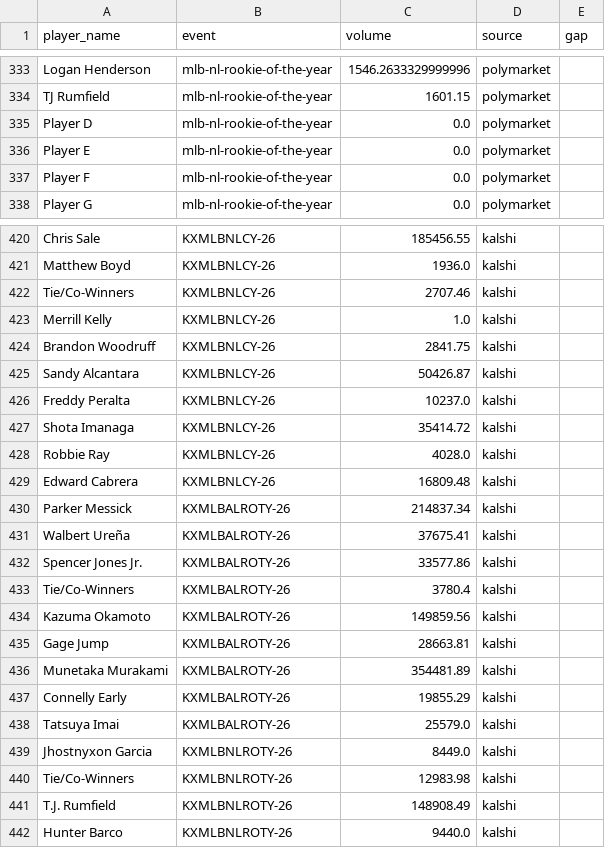
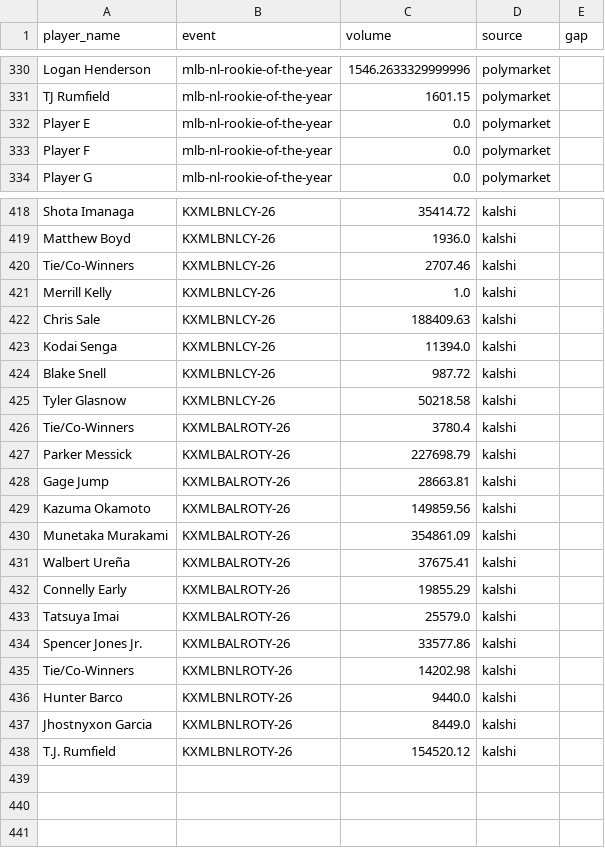
Before and after one commit to Its-a-space-station/sports_cards_research_and_modeling, a CSV file: data/reference/odds_unmapped_audit.csv, drawn as a sheet; only a part is shown, gaps mark what is left out; removed rows and columns are numbered as before the commit, all else as after; the diff covers the shown part only; the diff names each change by its address in the sheet, - before the commit and + after, or states it on an @@ line.

```diff
--- a/data/reference/odds_unmapped_audit.csv
+++ b/data/reference/odds_unmapped_audit.csv
-row 335: Player D | mlb-nl-rookie-of-the-year | 0.0 | polymarket
-A418 (player_name): Chris Sale
+A418 (player_name): Shota Imanaga
-C418 (volume): 185456.55
+C418 (volume): 35414.72
@@ row 424 moved to row 412: Brandon Woodruff @@
@@ row 425 moved to row 410: Sandy Alcantara @@
-A422 (player_name): Freddy Peralta
+A422 (player_name): Chris Sale
-C422 (volume): 10237.0
+C422 (volume): 188409.63
-row 427: Shota Imanaga | KXMLBNLCY-26 | 35414.72 | kalshi
-row 428: Robbie Ray | KXMLBNLCY-26 | 4028.0 | kalshi
@@ row 429 moved to row 406: Edward Cabrera @@
@@ row 419 moved to row 423: Kodai Senga @@
@@ row 418 moved to row 424: Blake Snell @@
+row 425: Tyler Glasnow | KXMLBNLCY-26 | 50218.58 | kalshi
@@ row 433 moved to row 426: Tie/Co-Winners @@
-C427 (volume): 214837.34
+C427 (volume): 227698.79
@@ row 435 moved to row 428: Gage Jump @@
@@ row 434 moved to row 429: Kazuma Okamoto @@
+row 430: Munetaka Murakami | KXMLBALROTY-26 | 354861.09 | kalshi
-row 436: Munetaka Murakami | KXMLBALROTY-26 | 354481.89 | kalshi
@@ row 432 moved to row 434: Spencer Jones Jr. @@
+row 435: Tie/Co-Winners | KXMLBNLROTY-26 | 14202.98 | kalshi
@@ row 442 moved to row 436: Hunter Barco @@
-row 440: Tie/Co-Winners | KXMLBNLROTY-26 | 12983.98 | kalshi
-C438 (volume): 148908.49
+C438 (volume): 154520.12
```
Also changed, not shown: 6 added rows, 8 removed rows, 23 moved rows and 36 edited cells elsewhere in this file, data/reference/odds_events_registry.csv.
